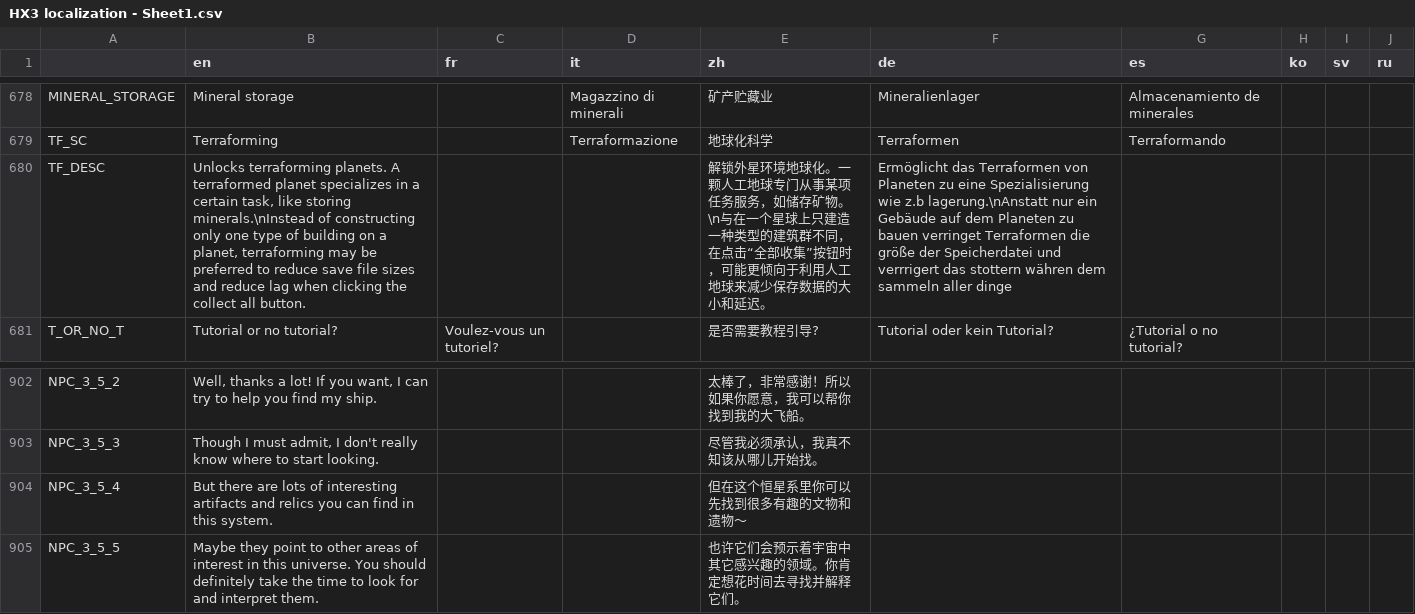
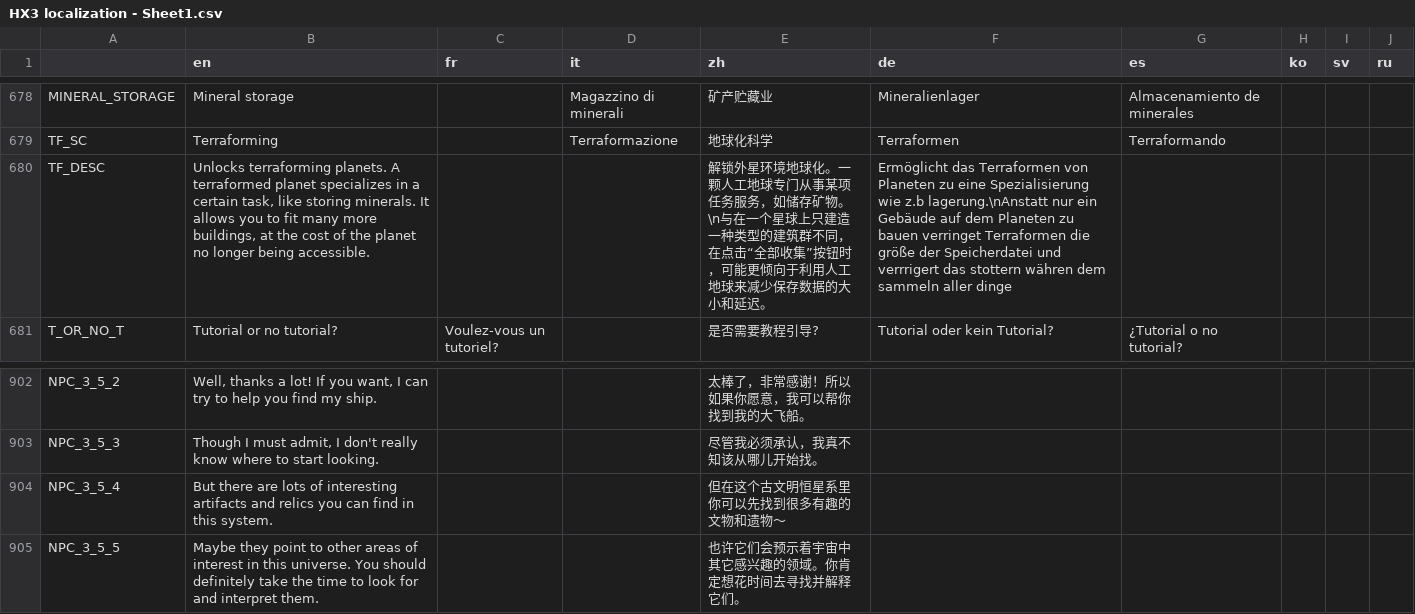
Before and after one commit to Apple0726/helixteus-3, a CSV file: Text/HX3 localization - Sheet1.csv, drawn as a sheet; only a part is shown, gaps mark what is left out; the diff covers the shown part only; the diff names each change by its address in the sheet, - before the commit and + after, or states it on an @@ line.

```diff
--- a/Text/HX3 localization - Sheet1.csv
+++ b/Text/HX3 localization - Sheet1.csv
-B680 (en): …like storing minerals.\nInstead of constructing only one type of building on a planet, terraforming may be preferred to reduce save file sizes and reduce lag when clicking the collect all button.
+B680 (en): …like storing minerals. It allows you to fit many more buildings, at the cost of the planet no longer being accessible.
-E904 (zh): 但在这个恒星系里你可以先找到很多有趣的文物和遗物～
+E904 (zh): 但在这个古文明恒星系里你可以先找到很多有趣的文物和遗物～
```
Also changed, not shown: 7 added rows and 12 edited cells elsewhere in this file, 55 other files.
